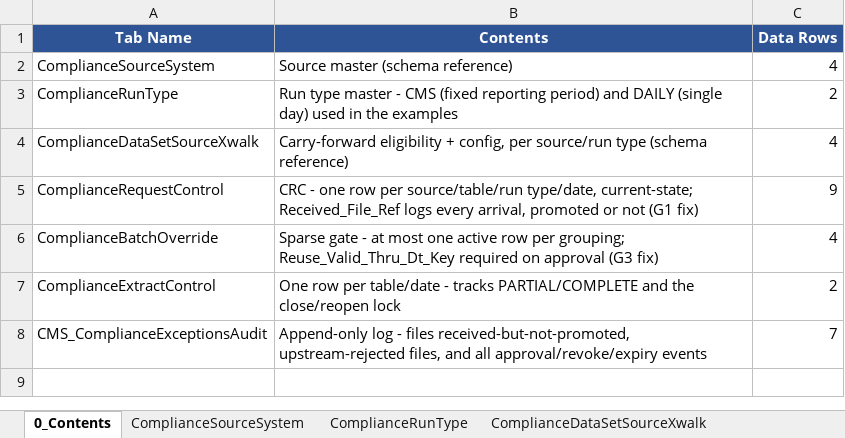
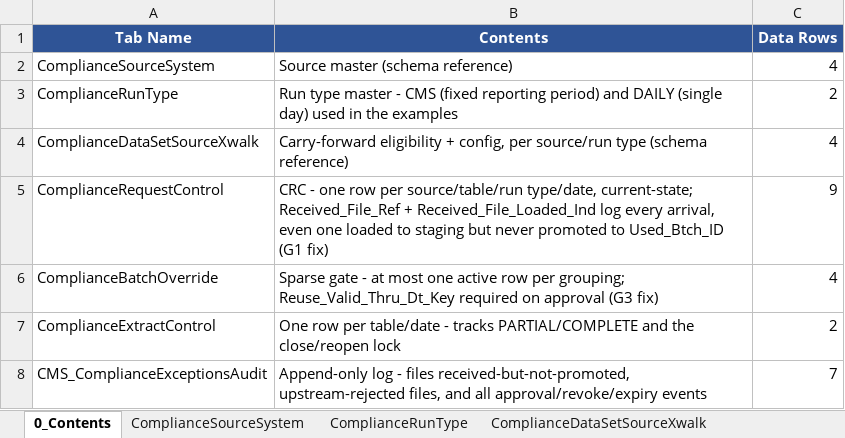
Before and after one commit to trinathgundavaram/framework, an Excel workbook: mock-data/cms_compliance_framework_tables.xlsx, sheet 0_Contents, drawn as a sheet; values as stored, in another font and other column widths than the file's, no borders; the diff names each change by its address in the sheet, - before the commit and + after, or states it on an @@ line.

Commit message:
Clarify G1 (loaded-but-not-promoted, never feeds extract), add orchestration-flow.md with diagrams + AWS service mapping

```diff
--- a/mock-data/cms_compliance_framework_tables.xlsx (sheet 0_Contents)
+++ b/mock-data/cms_compliance_framework_tables.xlsx (sheet 0_Contents)
-B5 (Contents): …current-state; Received_File_Ref logs every arrival, promoted or not (G1 fix)
+B5 (Contents): …current-state; Received_File_Ref + Received_File_Loaded_Ind log every arrival, even one loaded to staging but never promoted to Used_Btch_ID (G1 fix)
```
Also changed, not shown: sheet ComplianceRequestControl, 3 other files.
